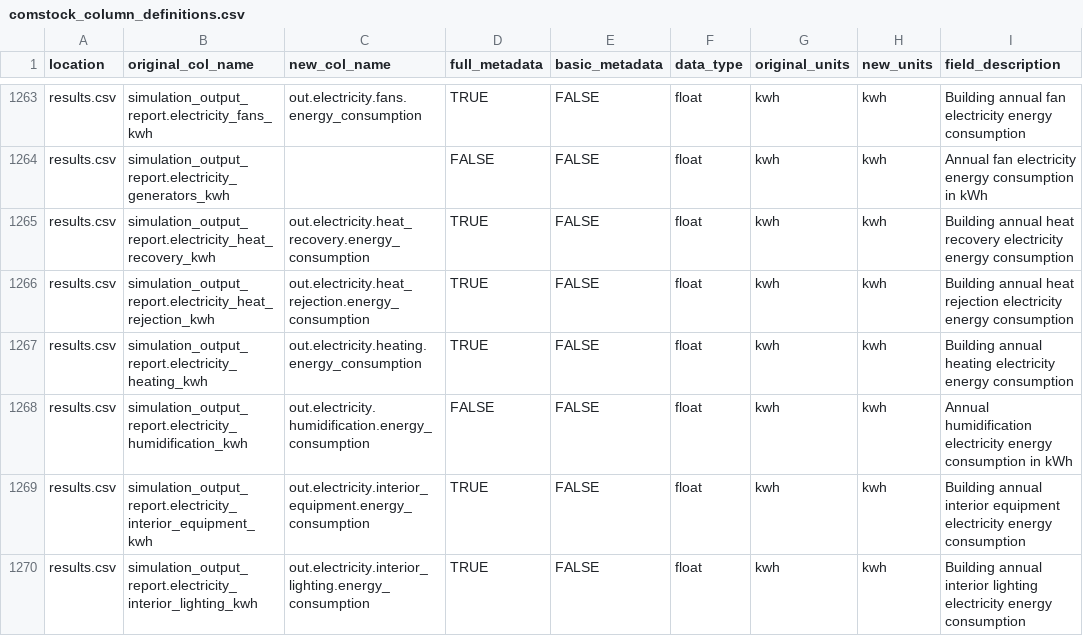
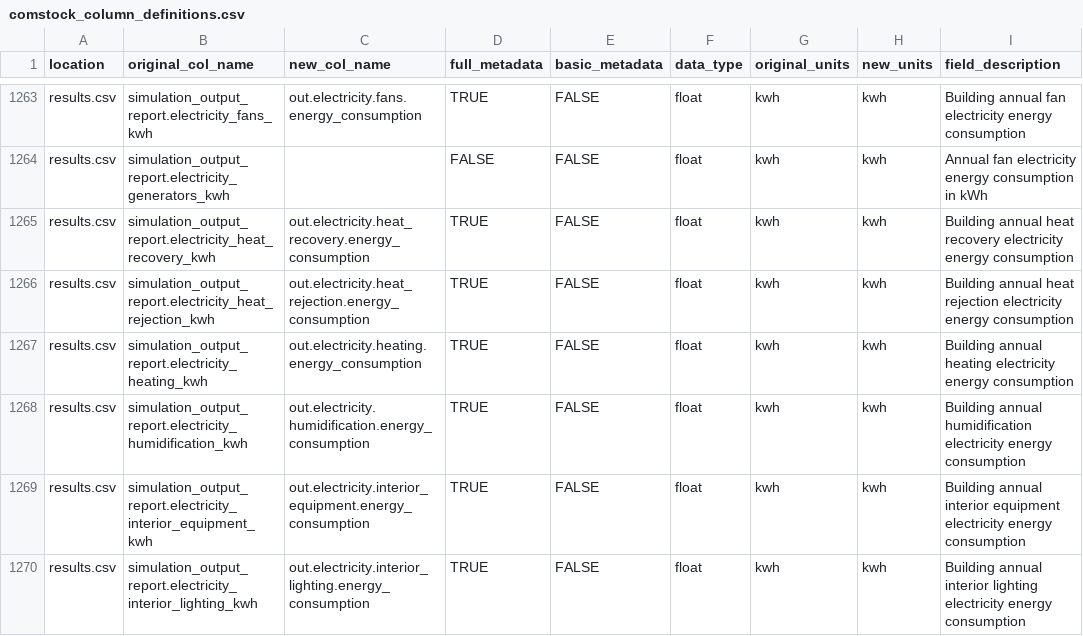
Before and after one commit to NatLabRockies/ComStock, a CSV file: postprocessing/comstockpostproc/resources/comstock_column_definitions.csv, drawn as a sheet; only a part is shown, gaps mark what is left out; the diff covers the shown part only.

```diff
--- a/postprocessing/comstockpostproc/resources/comstock_column_definitions.csv
+++ b/postprocessing/comstockpostproc/resources/comstock_column_definitions.csv
@@ -1267,3 +1267,3 @@ results.csv,simulation_output_report.electricity_heat_rejection_kwh,out.electric
 results.csv,simulation_output_report.electricity_heating_kwh,out.electricity.heating.energy_consumption,TRUE,FALSE,float,kwh,kwh,Building annual heating electricity energy consumption
-results.csv,simulation_output_report.electricity_humidification_kwh,out.electricity.humidification.energy_consumption,FALSE,FALSE,float,kwh,kwh,Annual humidification electricity energy consumption in kWh
+results.csv,simulation_output_report.electricity_humidification_kwh,out.electricity.humidification.energy_consumption,TRUE,FALSE,float,kwh,kwh,Building annual humidification electricity energy consumption
 results.csv,simulation_output_report.electricity_interior_equipment_kwh,out.electricity.interior_equipment.energy_consumption,TRUE,FALSE,float,kwh,kwh,Building annual interior equipment electricity energy consumption
```
Also changed, not shown: 7 added rows elsewhere in this file, postprocessing/comstockpostproc/resources/comstock_column_changes.csv, 1 other file.
